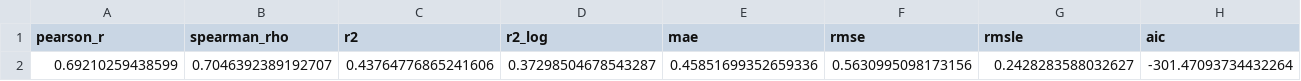
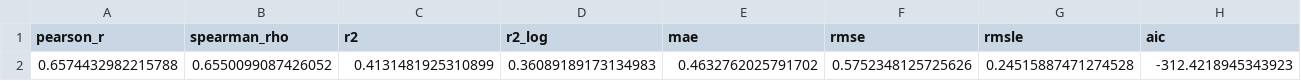
Before and after one commit to Cybing521/denggere, a CSV file: results/part1_mosquito/formula_real_metrics.csv, drawn as a sheet; only a part is shown; removed rows and columns are numbered as before the commit, all else as after; rows hold the shown columns only; the diff names each change by its address in the sheet, - before the commit and + after, or states it on an @@ line.

```diff
--- a/results/part1_mosquito/formula_real_metrics.csv
+++ b/results/part1_mosquito/formula_real_metrics.csv
-row 2: 0.69210259438599 | 0.7046392389192707 | 0.43764776865241606 | 0.37298504678543287 | 0.45851699352659336 | 0.5630995098173156 | 0.2428283588032627 | -301.47093734432264
+row 2: 0.6574432982215788 | 0.6550099087426052 | 0.4131481925310899 | 0.36089189173134983 | 0.4632762025791702 | 0.5752348125725626 | 0.24515887471274528 | -312.4218945343923
```
Also changed, not shown: results/part1_mosquito/formula_candidates.csv, results/part1_mosquito/formula_selection.csv, 10 other files.
